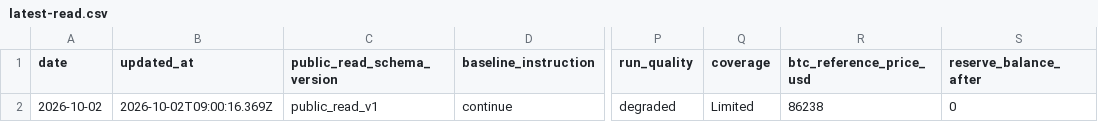
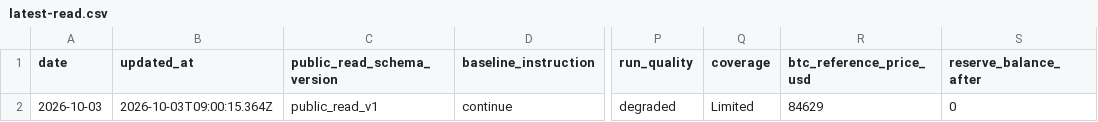
Before and after one commit to llamawithaclaw/btc-helper-preview, a CSV file: latest-read.csv, drawn as a sheet; only a part is shown, gaps mark what is left out; the diff names each change by its address in the sheet, - before the commit and + after, or states it on an @@ line.

Commit message:
Refresh BTC Helper public surface

```diff
--- a/latest-read.csv
+++ b/latest-read.csv
-A2 (date): 2026-10-02
+A2 (date): 2026-10-03
-B2 (updated_at): 2026-10-02T09:00:16.369Z
+B2 (updated_at): 2026-10-03T09:00:15.364Z
-R2 (btc_reference_price_usd): 86238
+R2 (btc_reference_price_usd): 84629
```
Also changed, not shown: 23 other files.
